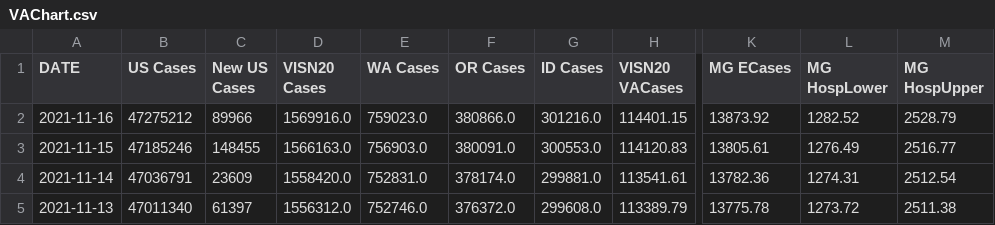
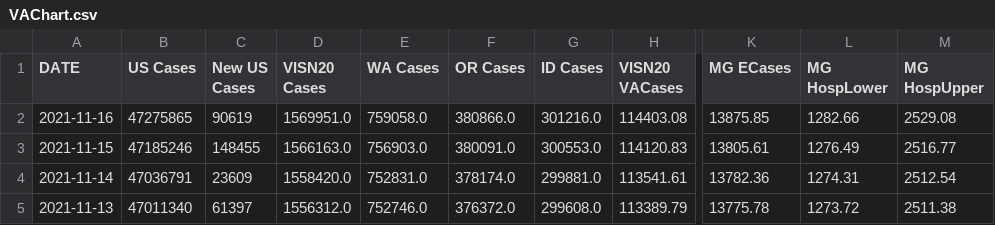
Before and after one commit to Sharma6614/VACovid, a CSV file: VAChart.csv, drawn as a sheet; only a part is shown, gaps mark what is left out; the diff names each change by its address in the sheet, - before the commit and + after, or states it on an @@ line.

```diff
--- a/VAChart.csv
+++ b/VAChart.csv
-B2 (US Cases): 47275212
+B2 (US Cases): 47275865
-C2 (New US Cases): 89966
+C2 (New US Cases): 90619
-D2 (VISN20 Cases): 1569916.0
+D2 (VISN20 Cases): 1569951.0
-E2 (WA Cases): 759023.0
+E2 (WA Cases): 759058.0
-H2 (VISN20 VACases): 114401.15
+H2 (VISN20 VACases): 114403.08
-K2 (MG ECases): 13873.92
+K2 (MG ECases): 13875.85
-L2 (MG HospLower): 1282.52
+L2 (MG HospLower): 1282.66
-M2 (MG HospUpper): 2528.79
+M2 (MG HospUpper): 2529.08
```
Also changed, not shown: CCTVAChart2.csv, CountyVACOVID.csv.
